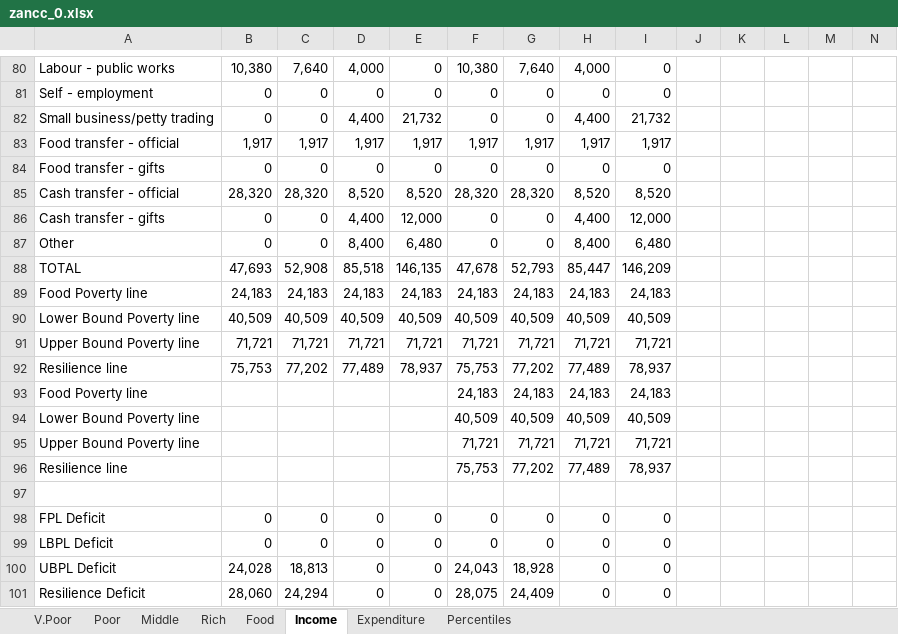
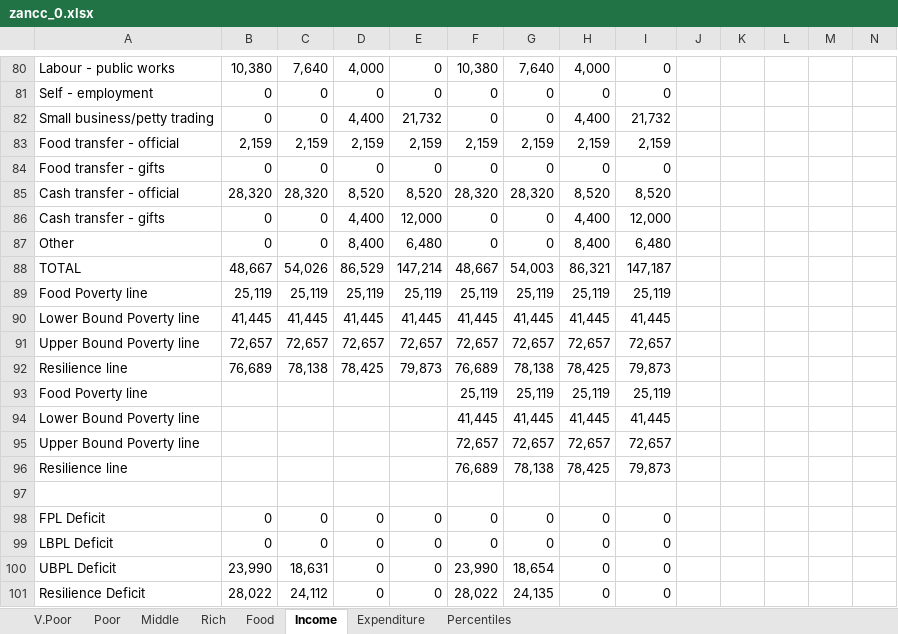
Before and after one commit to CharlesRethman/HEA-ZA-Spreadsheets, an Excel workbook: zancc_0.xlsx, sheet Income, drawn as a sheet; only a part is shown, gaps mark what is left out; values as stored, in another font and other column widths than the file's, no borders; charts and pictures not drawn; removed rows and columns are numbered as before the commit, all else as after; rows hold the shown columns only; the diff covers the shown part only; the diff names each change by its address in the sheet, - before the commit and + after, or states it on an @@ line.

```diff
--- a/zancc_0.xlsx (sheet Income)
+++ b/zancc_0.xlsx (sheet Income)
-row 83: Food transfer - official | 1,917 | 1,917 | 1,917 | 1,917 | 1,917 | 1,917 | 1,917 | 1,917
+row 83: Food transfer - official | 2,159 | 2,159 | 2,159 | 2,159 | 2,159 | 2,159 | 2,159 | 2,159
-row 88: TOTAL | 47,693 | 52,908 | 85,518 | 146,135 | 47,678 | 52,793 | 85,447 | 146,209
-row 89: Food Poverty line | 24,183 | 24,183 | 24,183 | 24,183 | 24,183 | 24,183 | 24,183 | 24,183
-row 90: Lower Bound Poverty line | 40,509 | 40,509 | 40,509 | 40,509 | 40,509 | 40,509 | 40,509 | 40,509
-row 91: Upper Bound Poverty line | 71,721 | 71,721 | 71,721 | 71,721 | 71,721 | 71,721 | 71,721 | 71,721
-row 92: Resilience line | 75,753 | 77,202 | 77,489 | 78,937 | 75,753 | 77,202 | 77,489 | 78,937
-row 93: Food Poverty line |  |  |  |  | 24,183 | 24,183 | 24,183 | 24,183
-row 94: Lower Bound Poverty line |  |  |  |  | 40,509 | 40,509 | 40,509 | 40,509
-row 95: Upper Bound Poverty line |  |  |  |  | 71,721 | 71,721 | 71,721 | 71,721
-row 96: Resilience line |  |  |  |  | 75,753 | 77,202 | 77,489 | 78,937
+row 88: TOTAL | 48,667 | 54,026 | 86,529 | 147,214 | 48,667 | 54,003 | 86,321 | 147,187
+row 89: Food Poverty line | 25,119 | 25,119 | 25,119 | 25,119 | 25,119 | 25,119 | 25,119 | 25,119
+row 90: Lower Bound Poverty line | 41,445 | 41,445 | 41,445 | 41,445 | 41,445 | 41,445 | 41,445 | 41,445
+row 91: Upper Bound Poverty line | 72,657 | 72,657 | 72,657 | 72,657 | 72,657 | 72,657 | 72,657 | 72,657
+row 92: Resilience line | 76,689 | 78,138 | 78,425 | 79,873 | 76,689 | 78,138 | 78,425 | 79,873
+row 93: Food Poverty line |  |  |  |  | 25,119 | 25,119 | 25,119 | 25,119
+row 94: Lower Bound Poverty line |  |  |  |  | 41,445 | 41,445 | 41,445 | 41,445
+row 95: Upper Bound Poverty line |  |  |  |  | 72,657 | 72,657 | 72,657 | 72,657
+row 96: Resilience line |  |  |  |  | 76,689 | 78,138 | 78,425 | 79,873
-B100: 24,028
+B100: 23,990
-C100: 18,813
+C100: 18,631
-F100: 24,043
+F100: 23,990
-G100: 18,928
+G100: 18,654
-B101: 28,060
+B101: 28,022
-C101: 24,294
+C101: 24,112
-F101: 28,075
+F101: 28,022
-G101: 24,409
+G101: 24,135
```
Also changed, not shown: 2 added rows, 2 removed rows and 6 edited cells elsewhere in this sheet, sheet Percentiles, sheet Rich, sheet Middle, sheet Poor, sheet V.Poor, charts or pictures, zanfl_0.xlsx, zatgl_0.xlsx, 4 other files.
